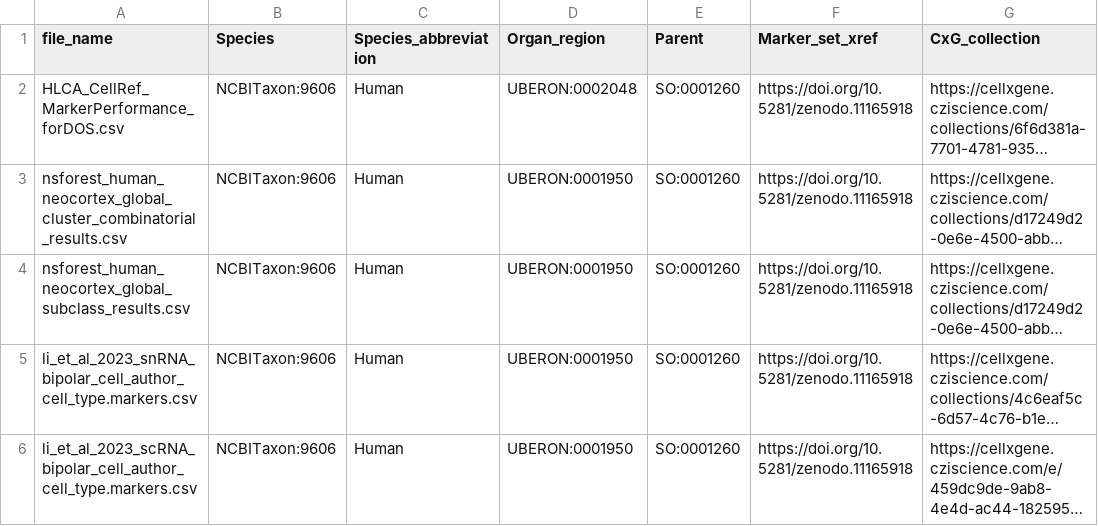
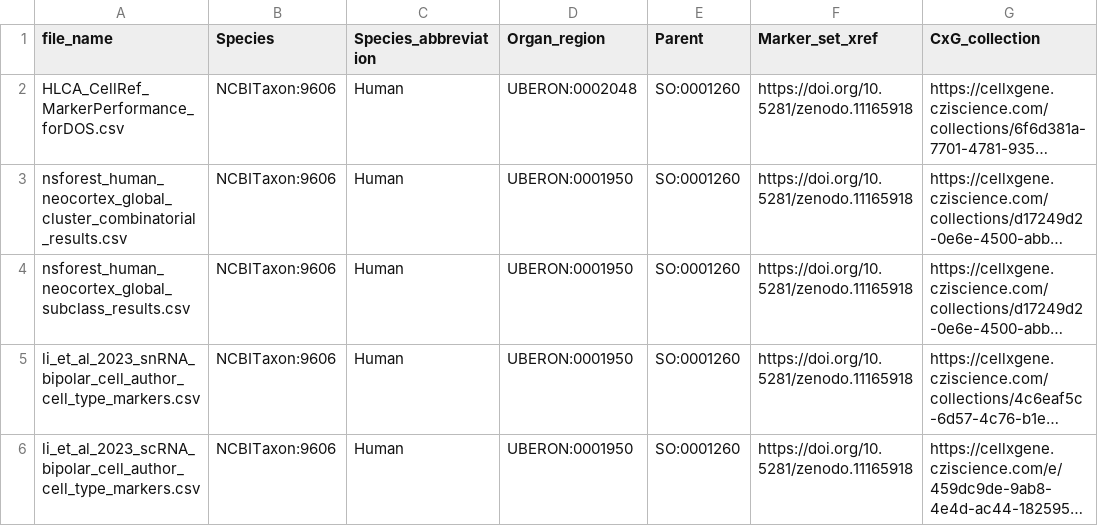
Before and after one commit to Cellular-Semantics/CellMark, a CSV file: src/markers/input/metadata.csv, drawn as a sheet; only a part is shown; long unchanged cells end in …; the diff names each change by its address in the sheet, - before the commit and + after, or states it on an @@ line.

Commit message:
Update metadata.csv

```diff
--- a/src/markers/input/metadata.csv
+++ b/src/markers/input/metadata.csv
-A5 (file_name): li_et_al_2023_snRNA_bipolar_cell_author_cell_type.markers.csv
+A5 (file_name): li_et_al_2023_snRNA_bipolar_cell_author_cell_type_markers.csv
-A6 (file_name): li_et_al_2023_scRNA_bipolar_cell_author_cell_type.markers.csv
+A6 (file_name): li_et_al_2023_scRNA_bipolar_cell_author_cell_type_markers.csv
```
